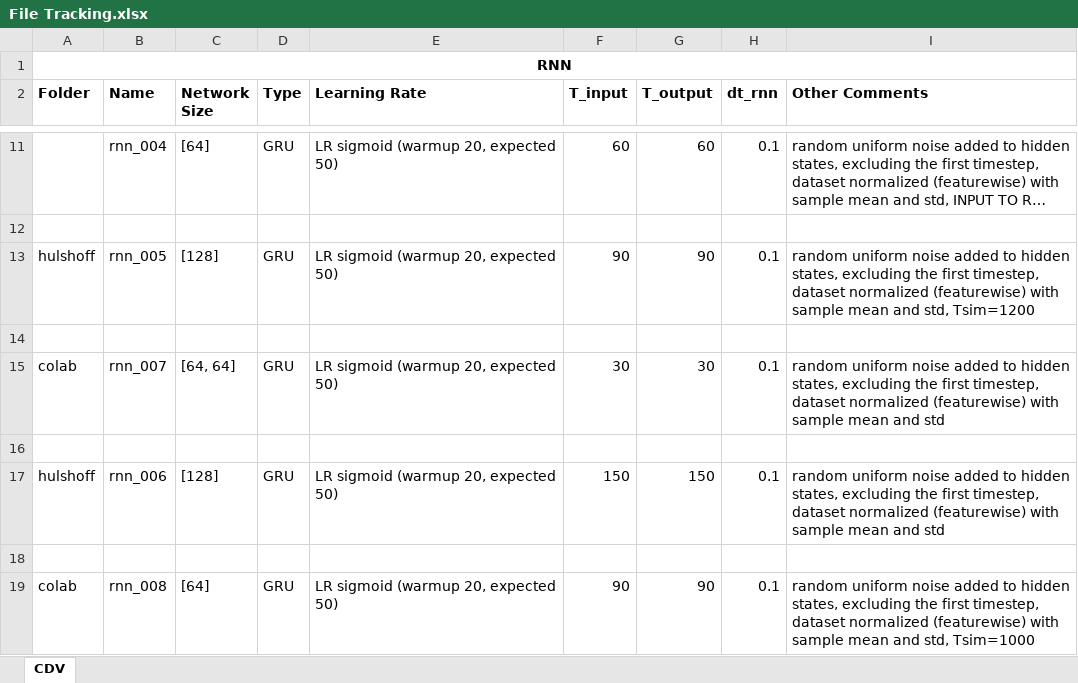
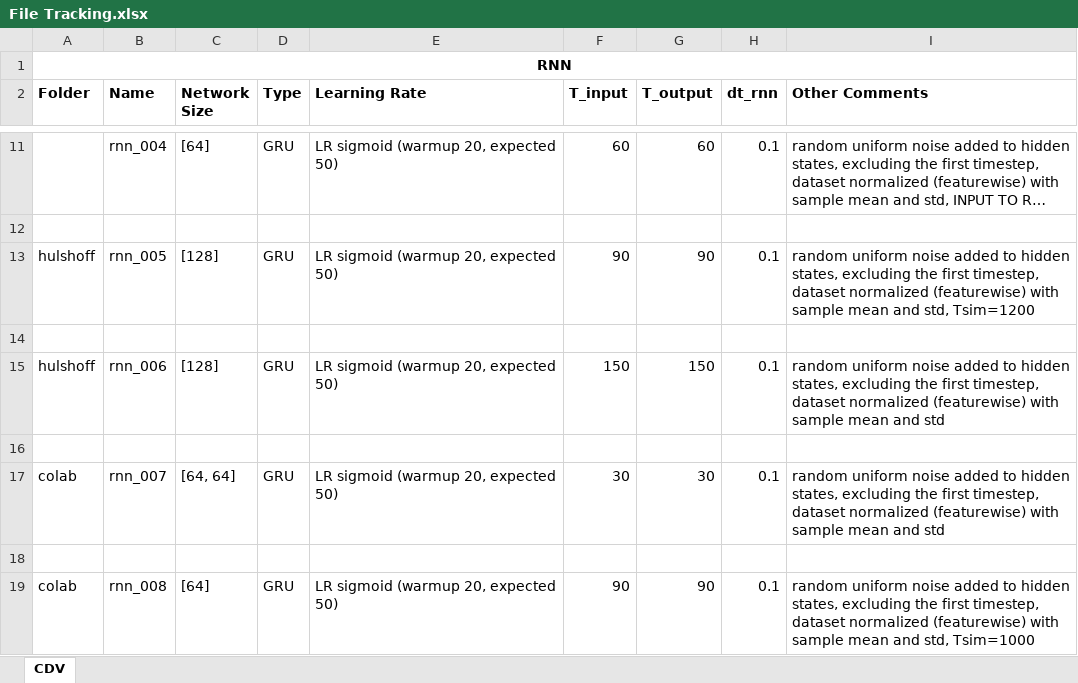
Before and after one commit to thisisrohan/MLROM, an Excel workbook: File Tracking.xlsx, sheet CDV, drawn as a sheet; only a part is shown, gaps mark what is left out; long unchanged cells end in …; values as stored, in another font and other column widths than the file's, no borders; charts and pictures not drawn; removed rows and columns are numbered as before the commit, all else as after; the diff names each change by its address in the sheet, - before the commit and + after, or states it on an @@ line.

Commit message:
(CDV) Altered some stuff in loadgru_andtest vaali sheet.

```diff
--- a/File Tracking.xlsx (sheet CDV)
+++ b/File Tracking.xlsx (sheet CDV)
@@ row 17 moved to row 15: hulshoff @@
+row 16: (empty)
-row 16: (empty)
```
Also changed, not shown: 2 other files.
